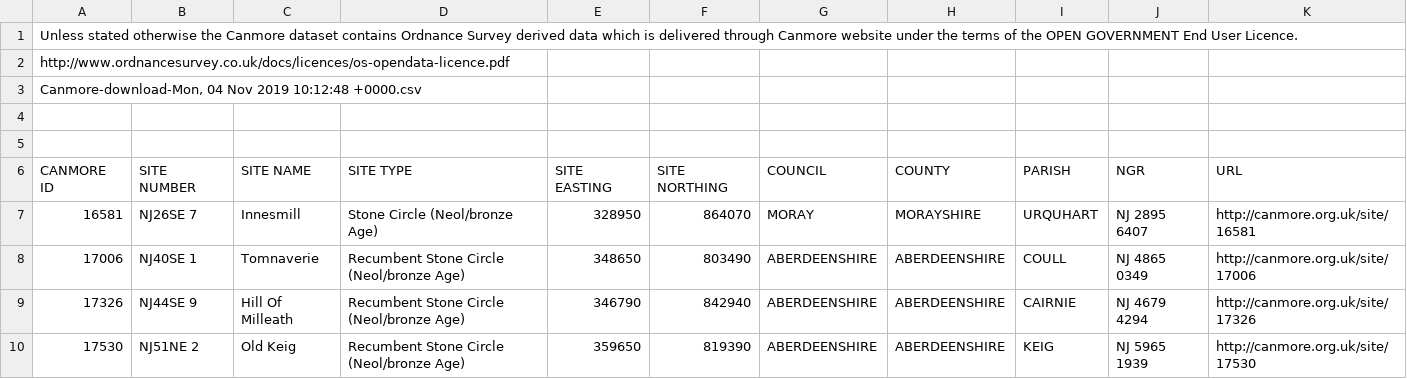
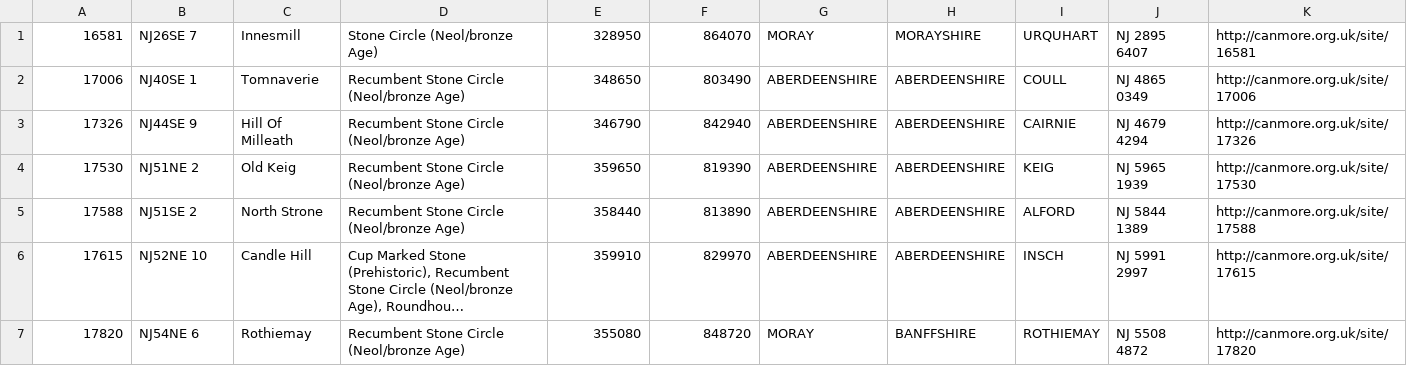
Before and after one commit to LinseyReid/hello-world, a CSV file: Canmore-download-Mon, 04 Nov 2019 10_12_48 +0000.csv_.csv, drawn as a sheet; only a part is shown; the shorter side is filled out with more unchanged rows; long unchanged cells end in ….

Commit message:
Update Canmore-download-Mon, 04 Nov 2019 10_12_48 +0000.csv_.csv

```diff
--- a/Canmore-download-Mon, 04 Nov 2019 10_12_48 +0000.csv_.csv
+++ b/Canmore-download-Mon, 04 Nov 2019 10_12_48 +0000.csv_.csv
@@ -1,7 +1 @@
-Unless stated otherwise the Canmore dataset contains Ordnance Survey derived data which is delivered through Canmore website under the terms of the OPEN GOVERNMENT End User Licence.
-http://www.ordnancesurvey.co.uk/docs/licences/os-opendata-licence.pdf
-"Canmore-download-Mon, 04 Nov 2019 10:12:48 +0000.csv"
-
-
-CANMORE ID,SITE NUMBER,SITE NAME,SITE TYPE,SITE EASTING,SITE NORTHING,COUNCIL,COUNTY,PARISH,NGR,URL
 "16581","NJ26SE 7","Innesmill","Stone Circle (Neol/bronze Age)","328950","864070","MORAY","MORAYSHIRE","URQUHART","NJ 2895 6407","http://canmore.org.uk/site/16581",
```
